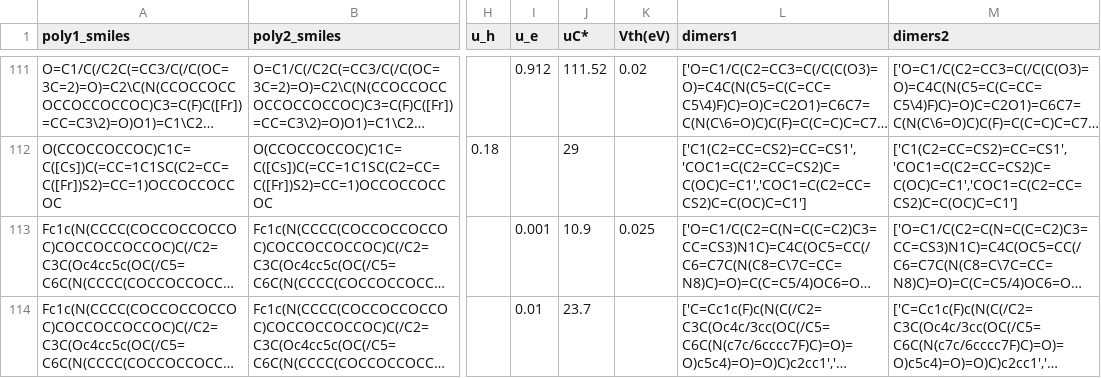
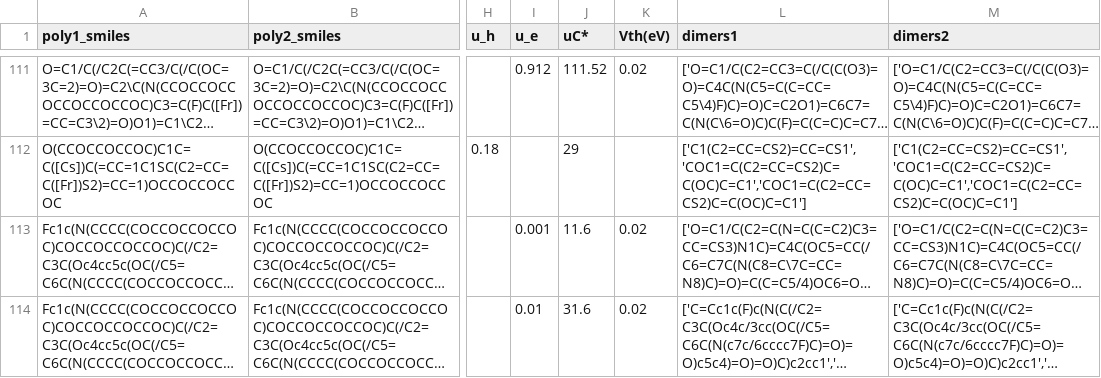
Before and after one commit to Tina-starry/OECTs_prediction, a CSV file: data/OECT.csv, drawn as a sheet; only a part is shown, gaps mark what is left out; long unchanged cells end in …; the diff names each change by its address in the sheet, - before the commit and + after, or states it on an @@ line.

Commit message:
Update OECT.csv

```diff
--- a/data/OECT.csv
+++ b/data/OECT.csv
-J113 (uC*): 10.9
+J113 (uC*): 11.6
-K113 (Vth(eV)): 0.025
+K113 (Vth(eV)): 0.02
-J114 (uC*): 23.7
+J114 (uC*): 31.6
-K114 (Vth(eV)): (empty)
+K114 (Vth(eV)): 0.02
```
